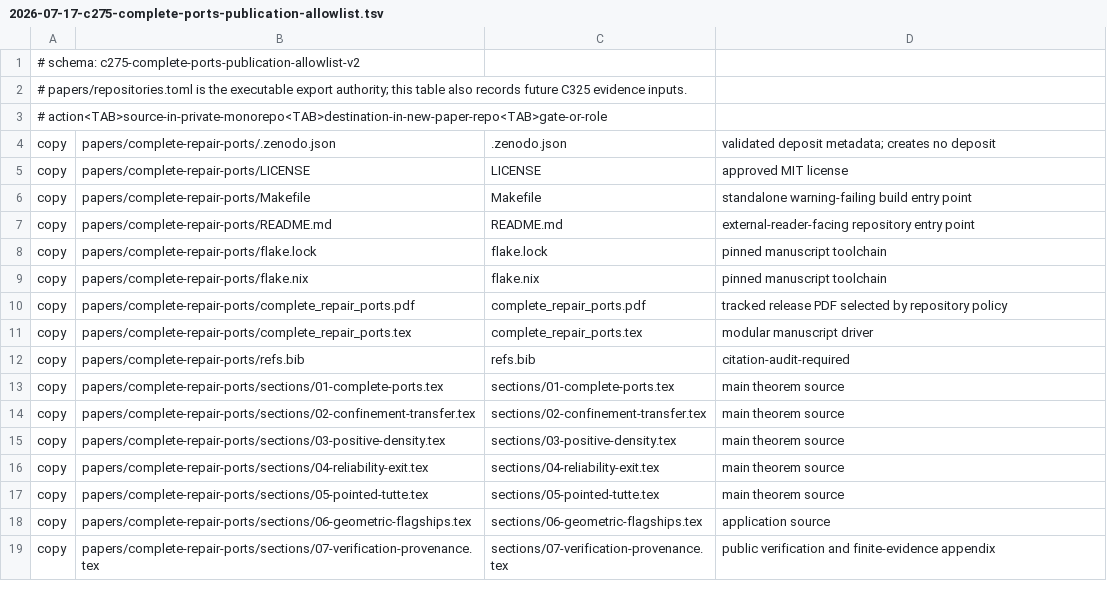
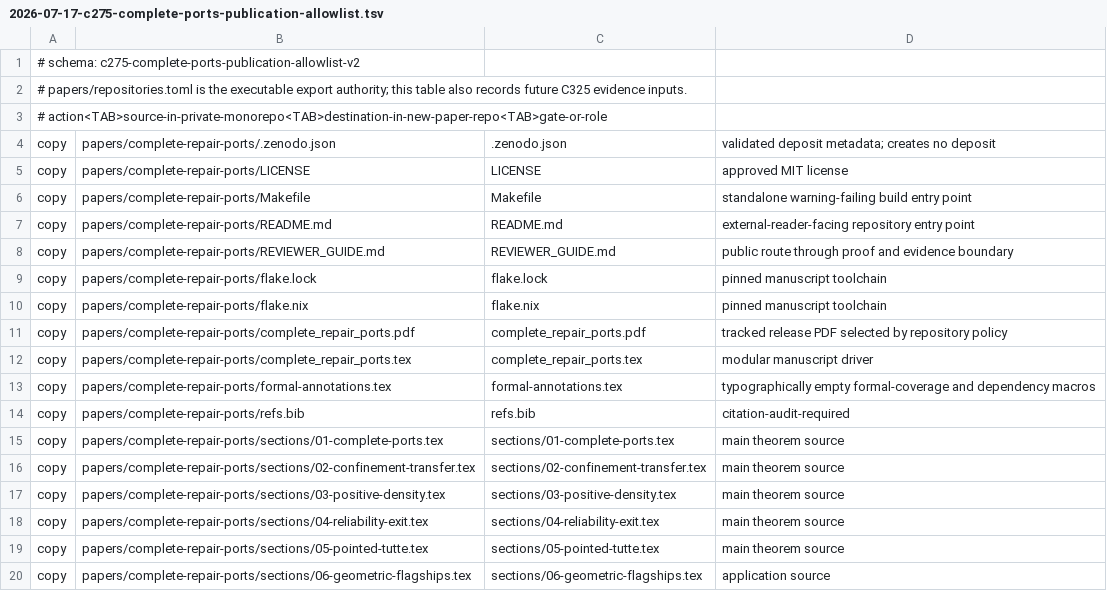
Before and after one commit to tavisrudd/othello, a TSV file: notes/2026-07-17-c275-complete-ports-publication-allowlist.tsv, drawn as a sheet; only a part is shown; the shorter side is filled out with more unchanged rows; the diff names each change by its address in the sheet, - before the commit and + after, or states it on an @@ line.

Commit message:
Rebuild recovery paper around relative weights

```diff
--- a/notes/2026-07-17-c275-complete-ports-publication-allowlist.tsv
+++ b/notes/2026-07-17-c275-complete-ports-publication-allowlist.tsv
+row 8: copy | papers/complete-repair-ports/REVIEWER_GUIDE.md | REVIEWER_GUIDE.md | public route through proof and evidence boundary
+row 13: copy | papers/complete-repair-ports/formal-annotations.tex | formal-annotations.tex | typographically empty formal-coverage and dependency macros
```
Also changed, not shown: 21 other files.
